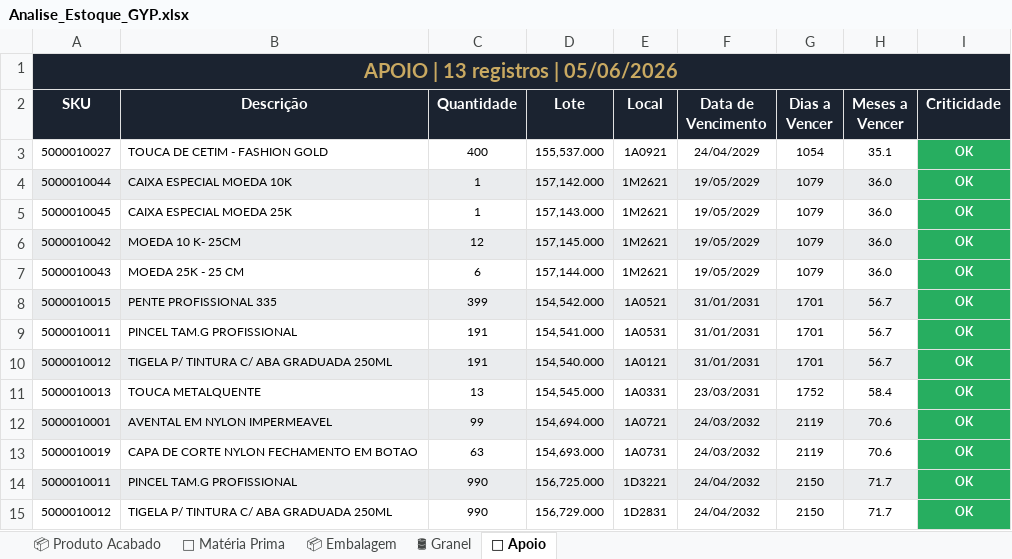
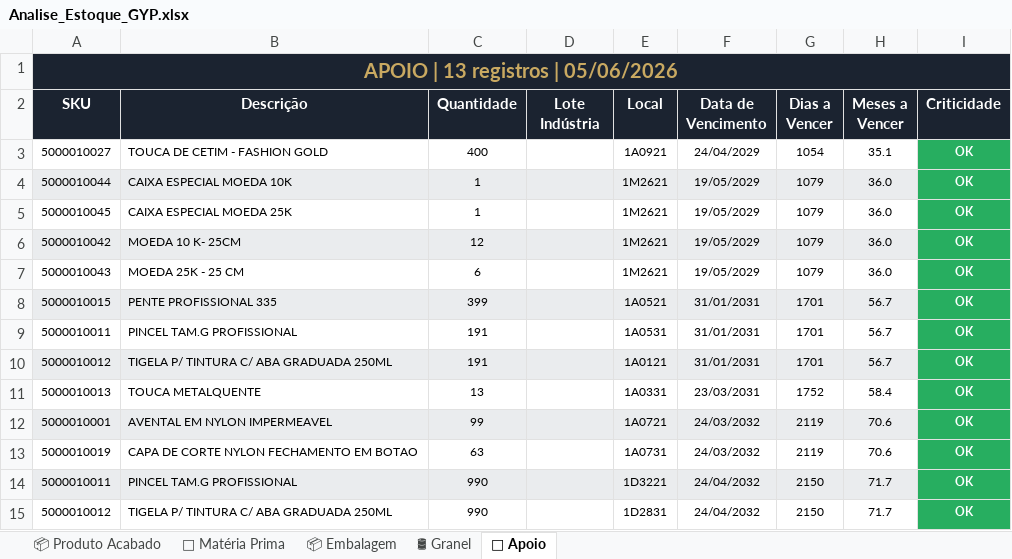
Before and after one commit to odair797/dashboard-estoque-gyp, an Excel workbook: output/Analise_Estoque_GYP.xlsx, sheet 🔧 Apoio, drawn as a sheet; values as stored, in another font and other column widths than the file's, no borders; the diff names each change by its address in the sheet, - before the commit and + after, or states it on an @@ line.

```diff
--- a/output/Analise_Estoque_GYP.xlsx (sheet 🔧 Apoio)
+++ b/output/Analise_Estoque_GYP.xlsx (sheet 🔧 Apoio)
-D2: Lote
+D2: Lote Indústria
-D3 (Lote Indústria): 155,537.000
+D3 (Lote Indústria): (empty)
-D4 (Lote Indústria): 157,142.000
+D4 (Lote Indústria): (empty)
-D5 (Lote Indústria): 157,143.000
+D5 (Lote Indústria): (empty)
-D6 (Lote Indústria): 157,145.000
+D6 (Lote Indústria): (empty)
-D7 (Lote Indústria): 157,144.000
+D7 (Lote Indústria): (empty)
-D8 (Lote Indústria): 154,542.000
+D8 (Lote Indústria): (empty)
-D9 (Lote Indústria): 154,541.000
+D9 (Lote Indústria): (empty)
-D10 (Lote Indústria): 154,540.000
+D10 (Lote Indústria): (empty)
-D11 (Lote Indústria): 154,545.000
+D11 (Lote Indústria): (empty)
-D12 (Lote Indústria): 154,694.000
+D12 (Lote Indústria): (empty)
-D13 (Lote Indústria): 154,693.000
+D13 (Lote Indústria): (empty)
-D14 (Lote Indústria): 156,725.000
+D14 (Lote Indústria): (empty)
-D15 (Lote Indústria): 156,729.000
+D15 (Lote Indústria): (empty)
```
Also changed, not shown: sheet 📦 Embalagem, sheet 📦 Produto Acabado, sheet 🧪 Matéria Prima, sheet 🛢 Granel, 3 other files.
